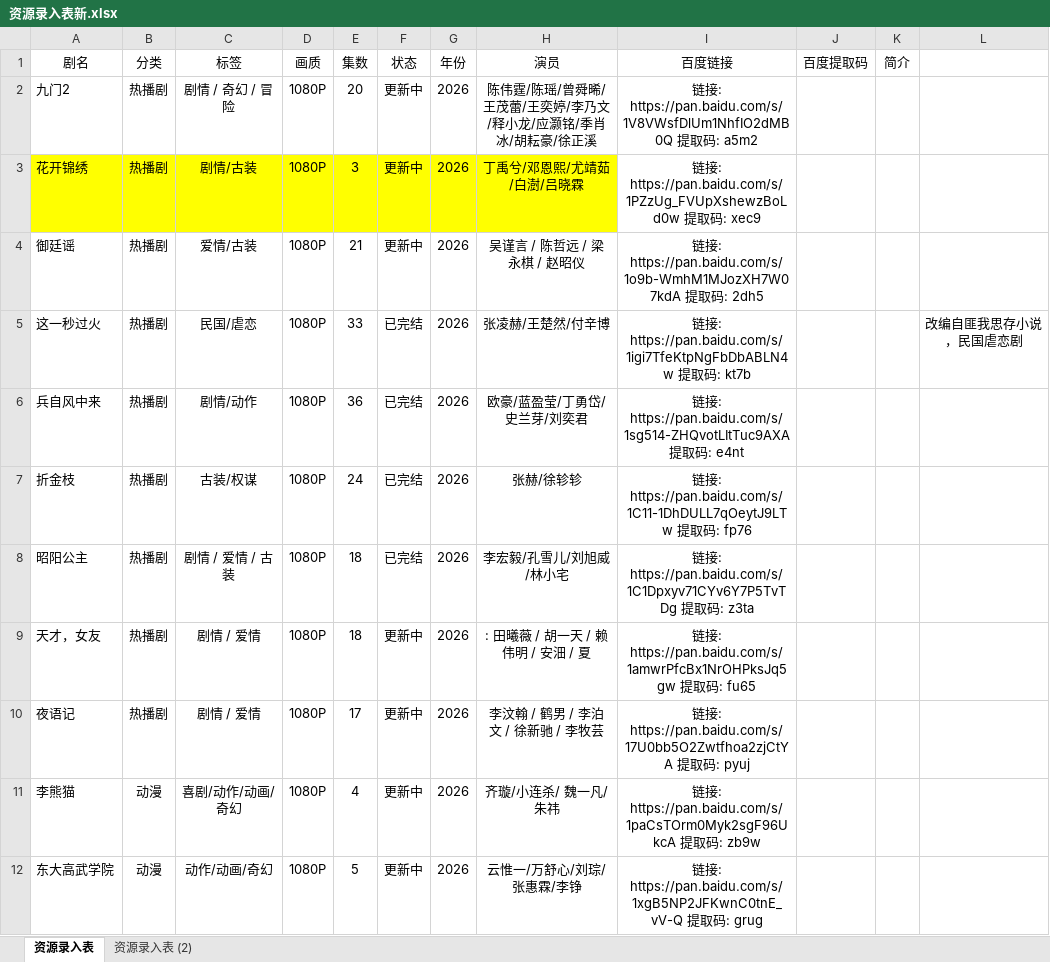
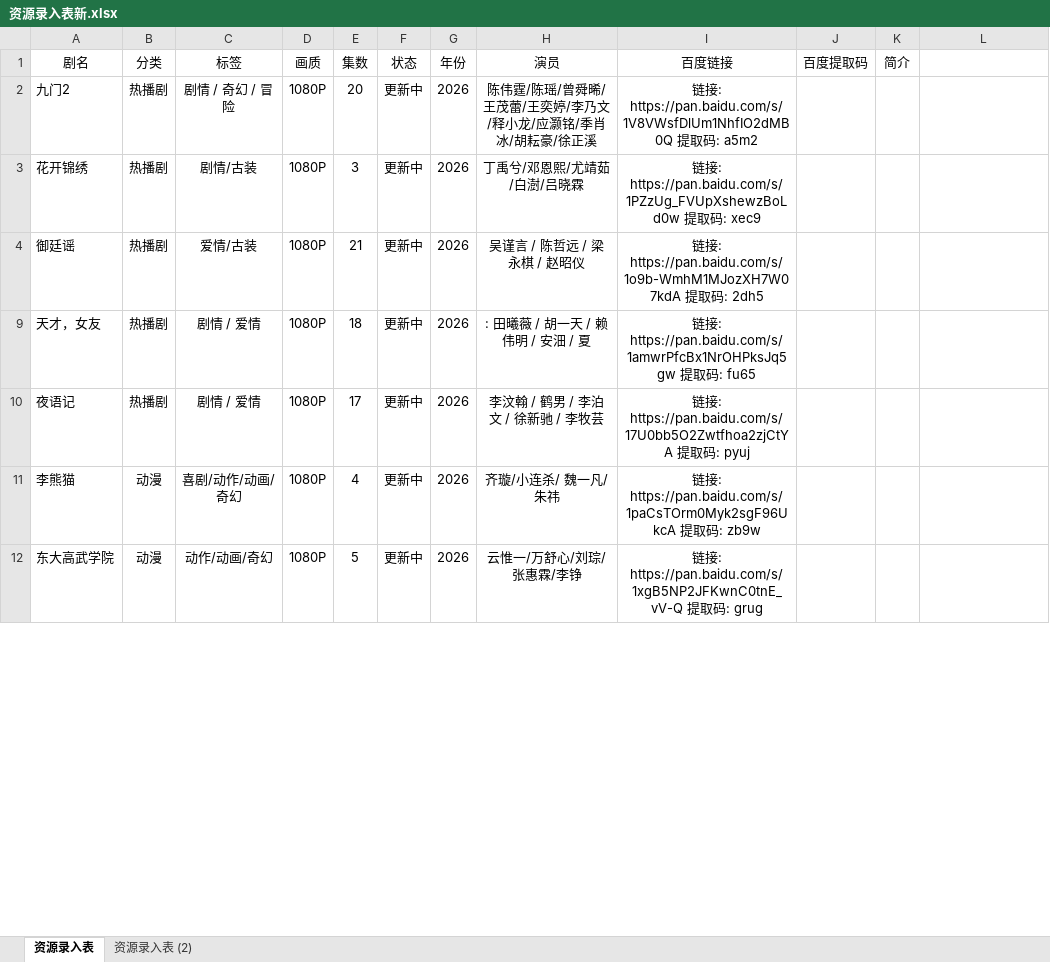
Before and after one commit to Gavenwan123/chungeys, an Excel workbook: 资源录入表新.xlsx, sheet 资源录入表, drawn as a sheet; only a part is shown; values as stored, in another font and other column widths than the file's, no borders; the diff covers the shown part only; the diff names each change by its address in the sheet, - before the commit and + after, or states it on an @@ line.

```diff
--- a/资源录入表新.xlsx (sheet 资源录入表)
+++ b/资源录入表新.xlsx (sheet 资源录入表)
-A3:H3 fill: #FFFF00
+A3:H3 fill: none
@@ row 5 hidden: 这一秒过火 | 热播剧 | 民国/虐恋 | 1080P | 33 | 已完结 | 2026 | 张凌赫/王楚然/付辛博 | 链接: https://pan.baidu.com/s/1igi7TfeKtpNgFbDbABLN4w 提取码: kt7b |  |  | 改编自匪我思存小说，民国虐恋剧 @@
@@ row 6 hidden: 兵自风中来 | 热播剧 | 剧情/动作 | 1080P | 36 | 已完结 | 2026 | 欧豪/蓝盈莹/丁勇岱/史兰芽/刘奕君 | 链接: https://pan.baidu.com/s/1sg514-ZHQvotLItTuc9AXA 提取码: e4nt @@
@@ row 7 hidden: 折金枝 | 热播剧 | 古装/权谋 | 1080P | 24 | 已完结 | 2026 | 张赫/徐轸轸 | 链接: https://pan.baidu.com/s/1C11-1DhDULL7qOeytJ9LTw 提取码: fp76 @@
@@ row 8 hidden: 昭阳公主 | 热播剧 | 剧情 / 爱情 / 古装 | 1080P | 18 | 已完结 | 2026 | 李宏毅/孔雪儿/刘旭威/林小宅 | 链接: https://pan.baidu.com/s/1C1Dpxyv71CYv6Y7P5TvTDg 提取码: z3ta @@
```
Also changed, not shown: 49 hidden or unhidden rows and 2 edited cells elsewhere in this sheet, 1 other file.
